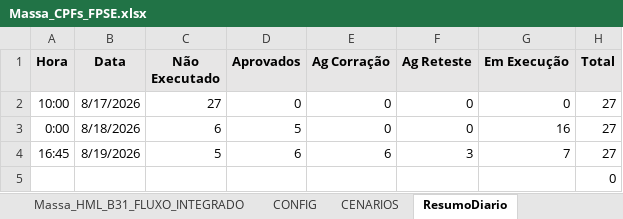
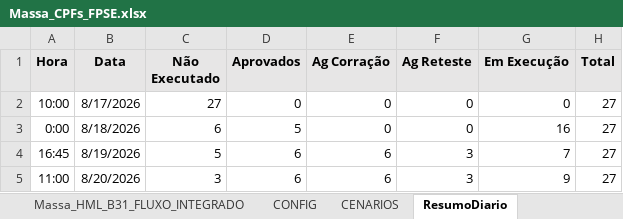
Before and after one commit to thiagopb12-max/painel-homologacao-caf, an Excel workbook: fluxo-integrado/Massa_CPFs_FPSE.xlsx, sheet ResumoDiario, drawn as a sheet; values as stored, in another font and other column widths than the file's, no borders; removed rows and columns are numbered as before the commit, all else as after; the diff names each change by its address in the sheet, - before the commit and + after, or states it on an @@ line.

```diff
--- a/fluxo-integrado/Massa_CPFs_FPSE.xlsx (sheet ResumoDiario)
+++ b/fluxo-integrado/Massa_CPFs_FPSE.xlsx (sheet ResumoDiario)
-row 5:  |  |  |  |  |  |  | 0
+row 5: 11:00 | 8/20/2026 | 3 | 6 | 6 | 3 | 9 | 27
```
Also changed, not shown: sheet CENARIOS, fluxo-integrado/erros.xlsx, 5 other files.
